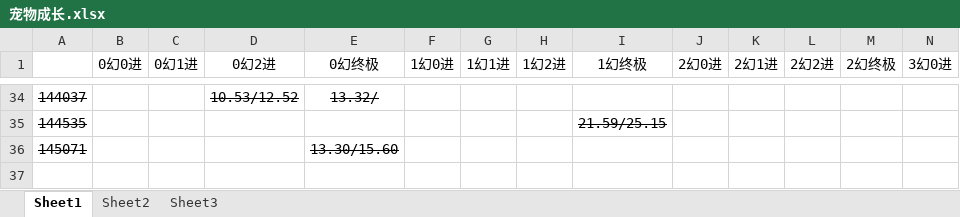
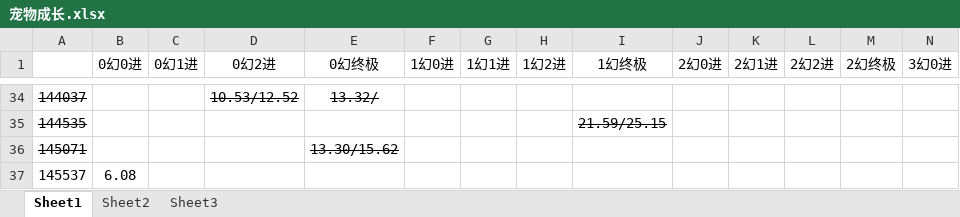
Before and after one commit to Pircs/games, an Excel workbook: 文档/宠物成长.xlsx, sheet Sheet1, drawn as a sheet; only a part is shown, gaps mark what is left out; values as stored, in another font and other column widths than the file's, no borders; rows hold the shown columns only; the diff names each change by its address in the sheet, - before the commit and + after, or states it on an @@ line.

```diff
--- a/文档/宠物成长.xlsx (sheet Sheet1)
+++ b/文档/宠物成长.xlsx (sheet Sheet1)
-E36 (0幻终极): 13.30/15.60
+E36 (0幻终极): 13.30/15.62
+row 37: 145537 | 6.08
```
